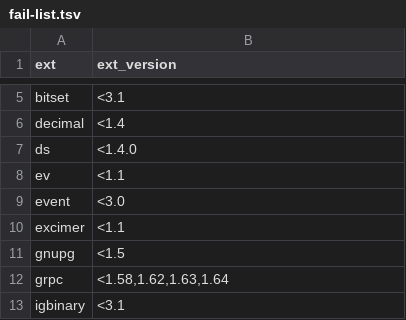
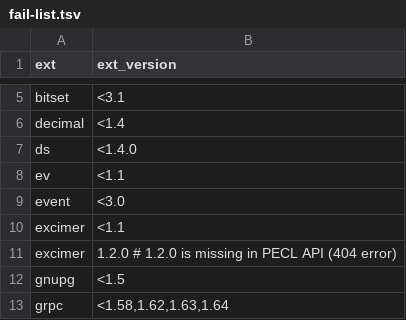
Before and after one commit to lukas-w/docker-php-extensions, a TSV file: data/fail-list.tsv, drawn as a sheet; only a part is shown, gaps mark what is left out; the shorter side is filled out with more unchanged rows.

Commit message:
Add excimer 1.2.0 to fail-list

```diff
--- a/data/fail-list.tsv
+++ b/data/fail-list.tsv
@@ -10,2 +10,3 @@ event	<3.0
 excimer	<1.1
+excimer	1.2.0 # 1.2.0 is missing in PECL API (404 error)
 gnupg	<1.5
```
Also changed, not shown: 1 other file.
